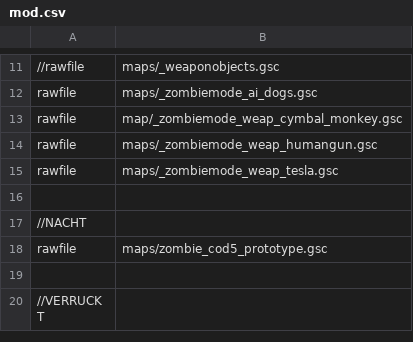
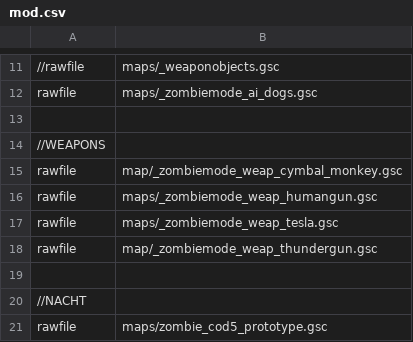
Before and after one commit to 5and5/BO1-Remix, a CSV file: mod.csv, drawn as a sheet; only a part is shown, gaps mark what is left out; the shorter side is filled out with more unchanged rows; the diff names each change by its address in the sheet, - before the commit and + after, or states it on an @@ line.

Commit message:
added jbirds thundergun updates

```diff
--- a/mod.csv
+++ b/mod.csv
+row 13: (empty)
+row 14: //WEAPONS
+row 18: rawfile | map/_zombiemode_weap_thundergun.gsc
```
Also changed, not shown: 2 other files.
